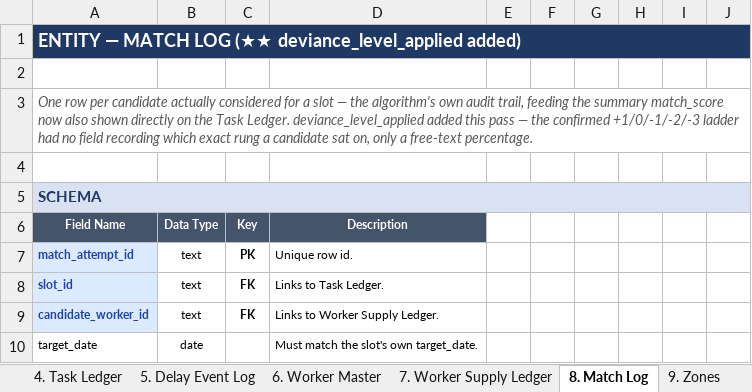
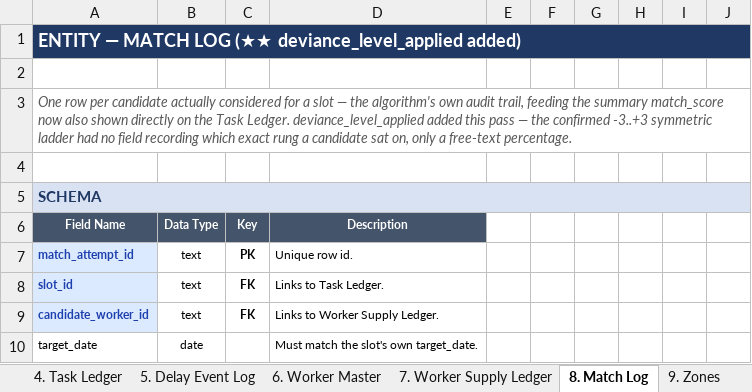
Before and after one commit to Realpra/pro-engineering, an Excel workbook: docs/deliverables/coordinator_dynamic_scheme/Coordinator_Complete_Dynamic_Scheme.xlsx, sheet 8. Match Log, drawn as a sheet; only a part is shown; values as stored, in another font and other column widths than the file's, no borders; the diff names each change by its address in the sheet, - before the commit and + after, or states it on an @@ line.

```diff
--- a/docs/deliverables/coordinator_dynamic_scheme/Coordinator_Complete_Dynamic_Scheme.xlsx (sheet 8. Match Log)
+++ b/docs/deliverables/coordinator_dynamic_scheme/Coordinator_Complete_Dynamic_Scheme.xlsx (sheet 8. Match Log)
-A3 (Field Name): …the confirmed +1/0/-1/-2/-3 ladder had…
+A3 (Field Name): …the confirmed -3..+3 symmetric ladder had…
```
Also changed, not shown: sheet 10. Admin Policies, sheet 1. Master Index, sheet README, sheet 4. Task Ledger, 4 other files.
